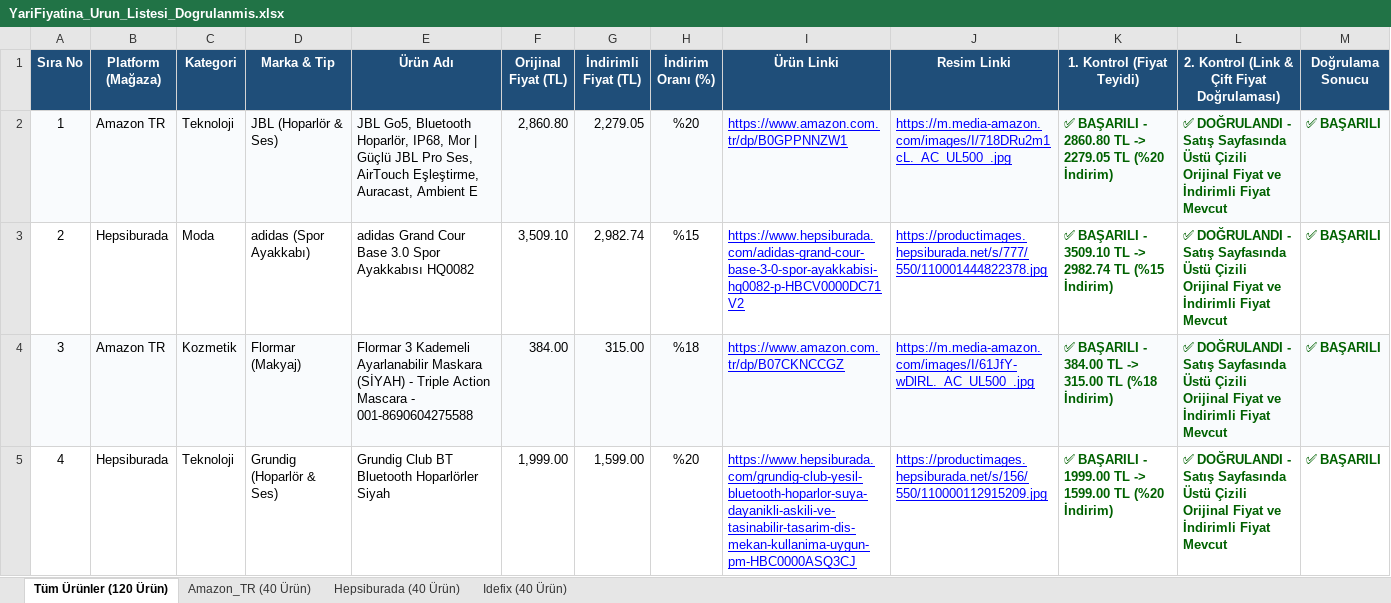
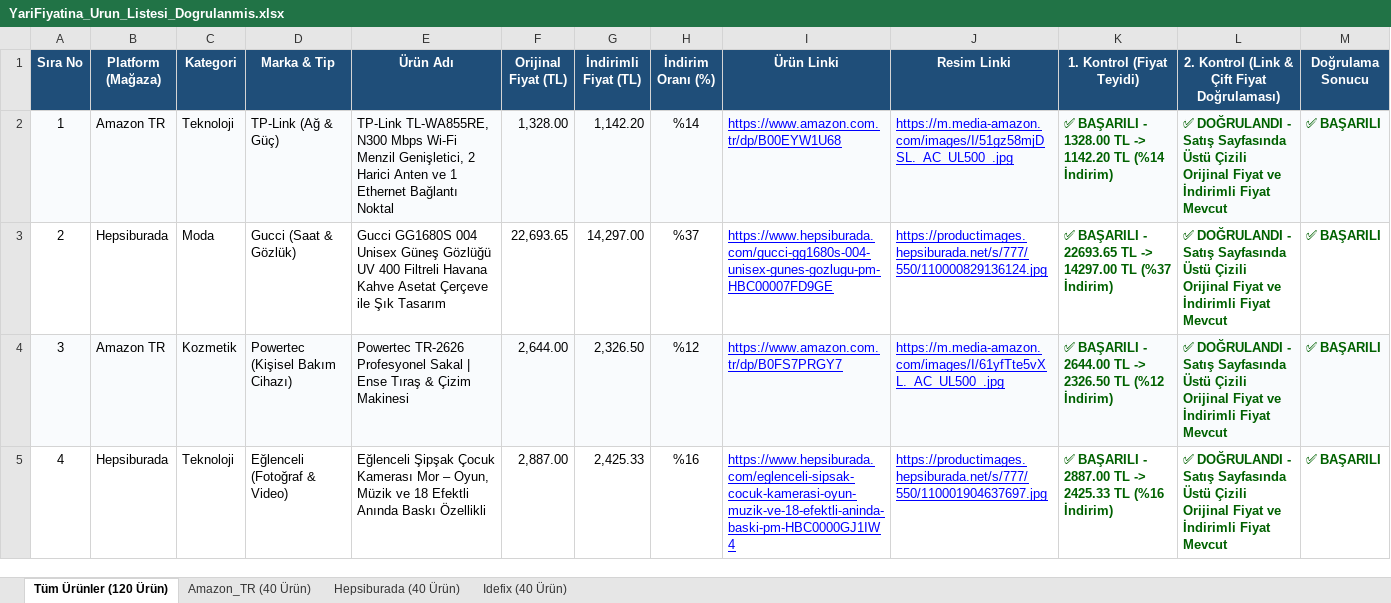
Before and after one commit to exonotzor/kaydirak-app, an Excel workbook: YariFiyatina_Urun_Listesi_Dogrulanmis.xlsx, sheet Tüm Ürünler (120 Ürün), drawn as a sheet; only a part is shown; values as stored, in another font and other column widths than the file's, no borders; the diff covers the shown part only; the diff names each change by its address in the sheet, - before the commit and + after, or states it on an @@ line.

```diff
--- a/YariFiyatina_Urun_Listesi_Dogrulanmis.xlsx (sheet Tüm Ürünler (120 Ürün))
+++ b/YariFiyatina_Urun_Listesi_Dogrulanmis.xlsx (sheet Tüm Ürünler (120 Ürün))
-D2 (Marka & Tip): JBL (Hoparlör & Ses)
+D2 (Marka & Tip): TP-Link (Ağ & Güç)
-E2 (Ürün Adı): JBL Go5, Bluetooth Hoparlör, IP68, Mor | Güçlü JBL Pro Ses, AirTouch Eşleştirme, Auracast, Ambient E
+E2 (Ürün Adı): TP-Link TL-WA855RE, N300 Mbps Wi-Fi Menzil Genişletici, 2 Harici Anten ve 1 Ethernet Bağlantı Noktal
-F2 (Orijinal Fiyat (TL)): 2,860.80
+F2 (Orijinal Fiyat (TL)): 1,328.00
-G2 (İndirimli Fiyat (TL)): 2,279.05
+G2 (İndirimli Fiyat (TL)): 1,142.20
-H2 (İndirim Oranı (%)): %20
+H2 (İndirim Oranı (%)): %14
-I2 (Ürün Linki): https://www.amazon.com.tr/dp/B0GPPNNZW1
+I2 (Ürün Linki): https://www.amazon.com.tr/dp/B00EYW1U68
-J2 (Resim Linki): https://m.media-amazon.com/images/I/718DRu2m1cL._AC_UL500_.jpg
+J2 (Resim Linki): https://m.media-amazon.com/images/I/51gz58mjDSL._AC_UL500_.jpg
-K2 (1. Kontrol (Fiyat Teyidi)): …BAŞARILI - 2860.80 TL -> 2279.05 TL (%20 İndirim)
+K2 (1. Kontrol (Fiyat Teyidi)): …BAŞARILI - 1328.00 TL -> 1142.20 TL (%14 İndirim)
-D3 (Marka & Tip): adidas (Spor Ayakkabı)
+D3 (Marka & Tip): Gucci (Saat & Gözlük)
-E3 (Ürün Adı): adidas Grand Cour Base 3.0 Spor Ayakkabısı HQ0082
+E3 (Ürün Adı): Gucci GG1680S 004 Unisex Güneş Gözlüğü UV 400 Filtreli Havana Kahve Asetat Çerçeve ile Şık Tasarım
-F3 (Orijinal Fiyat (TL)): 3,509.10
+F3 (Orijinal Fiyat (TL)): 22,693.65
-G3 (İndirimli Fiyat (TL)): 2,982.74
+G3 (İndirimli Fiyat (TL)): 14,297.00
-H3 (İndirim Oranı (%)): %15
+H3 (İndirim Oranı (%)): %37
-I3 (Ürün Linki): https://www.hepsiburada.com/adidas-grand-cour-base-3-0-spor-ayakkabisi-hq0082-p-HBCV0000DC71V2
+I3 (Ürün Linki): https://www.hepsiburada.com/gucci-gg1680s-004-unisex-gunes-gozlugu-pm-HBC00007FD9GE
-J3 (Resim Linki): https://productimages.hepsiburada.net/s/777/550/110001444822378.jpg
+J3 (Resim Linki): https://productimages.hepsiburada.net/s/777/550/110000829136124.jpg
-K3 (1. Kontrol (Fiyat Teyidi)): …BAŞARILI - 3509.10 TL -> 2982.74 TL (%15 İndirim)
+K3 (1. Kontrol (Fiyat Teyidi)): …BAŞARILI - 22693.65 TL -> 14297.00 TL (%37 İndirim)
-D4 (Marka & Tip): Flormar (Makyaj)
+D4 (Marka & Tip): Powertec (Kişisel Bakım Cihazı)
-E4 (Ürün Adı): Flormar 3 Kademeli Ayarlanabilir Maskara (SİYAH) - Triple Action Mascara - 001-8690604275588
+E4 (Ürün Adı): Powertec TR-2626 Profesyonel Sakal | Ense Tıraş & Çizim Makinesi
-F4 (Orijinal Fiyat (TL)): 384.00
+F4 (Orijinal Fiyat (TL)): 2,644.00
-G4 (İndirimli Fiyat (TL)): 315.00
+G4 (İndirimli Fiyat (TL)): 2,326.50
-H4 (İndirim Oranı (%)): %18
+H4 (İndirim Oranı (%)): %12
-I4 (Ürün Linki): https://www.amazon.com.tr/dp/B07CKNCCGZ
+I4 (Ürün Linki): https://www.amazon.com.tr/dp/B0FS7PRGY7
-J4 (Resim Linki): https://m.media-amazon.com/images/I/61JfY-wDlRL._AC_UL500_.jpg
+J4 (Resim Linki): https://m.media-amazon.com/images/I/61yfTte5vXL._AC_UL500_.jpg
-K4 (1. Kontrol (Fiyat Teyidi)): …BAŞARILI - 384.00 TL -> 315.00 TL (%18 İndirim)
+K4 (1. Kontrol (Fiyat Teyidi)): …BAŞARILI - 2644.00 TL -> 2326.50 TL (%12 İndirim)
-D5 (Marka & Tip): Grundig (Hoparlör & Ses)
+D5 (Marka & Tip): Eğlenceli (Fotoğraf & Video)
-E5 (Ürün Adı): Grundig Club BT Bluetooth Hoparlörler Siyah
+E5 (Ürün Adı): Eğlenceli Şipşak Çocuk Kamerası Mor – Oyun, Müzik ve 18 Efektli Anında Baskı Özellikli
-F5 (Orijinal Fiyat (TL)): 1,999.00
+F5 (Orijinal Fiyat (TL)): 2,887.00
-G5 (İndirimli Fiyat (TL)): 1,599.00
+G5 (İndirimli Fiyat (TL)): 2,425.33
-H5 (İndirim Oranı (%)): %20
+H5 (İndirim Oranı (%)): %16
-I5 (Ürün Linki): https://www.hepsiburada.com/grundig-club-yesil-bluetooth-hoparlor-suya-dayanikli-askili-ve-tasinabilir-tasarim-dis-mekan-kullanima-uygun-pm-HBC0000ASQ3CJ
+I5 (Ürün Linki): https://www.hepsiburada.com/eglenceli-sipsak-cocuk-kamerasi-oyun-muzik-ve-18-efektli-aninda-baski-pm-HBC0000GJ1IW4
-J5 (Resim Linki): https://productimages.hepsiburada.net/s/156/550/110000112915209.jpg
+J5 (Resim Linki): https://productimages.hepsiburada.net/s/777/550/110001904637697.jpg
-K5 (1. Kontrol (Fiyat Teyidi)): …BAŞARILI - 1999.00 TL -> 1599.00 TL (%20 İndirim)
+K5 (1. Kontrol (Fiyat Teyidi)): …BAŞARILI - 2887.00 TL -> 2425.33 TL (%16 İndirim)
```
Also changed, not shown: 911 edited cells elsewhere in this sheet, sheet Idefix (40 Ürün), sheet Hepsiburada (40 Ürün), sheet Amazon_TR (40 Ürün), YariFiyatina_Urun_Listesi_Dogrulanmis_V2.xlsx, 10 other files.
